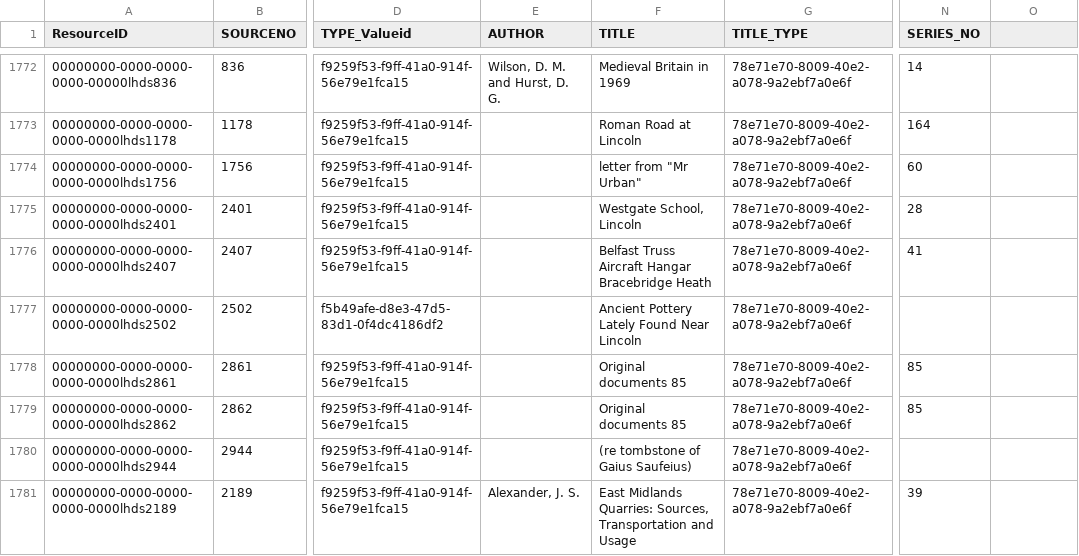
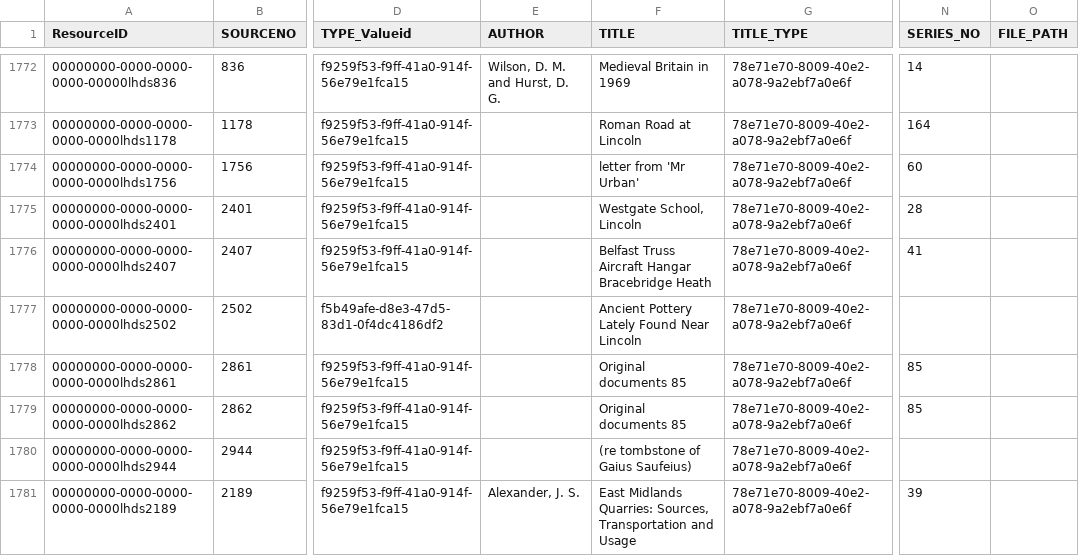
Before and after one commit to legiongis/test-package-load, a CSV file: business_data/HER Information Assets.csv, drawn as a sheet; only a part is shown, gaps mark what is left out; the diff covers the shown part only; the diff names each change by its address in the sheet, - before the commit and + after, or states it on an @@ line.

Commit message:
Moved master to business_data out of business_data_staging because it has tiles with uploaded files

```diff
--- a/business_data/HER Information Assets.csv
+++ b/business_data/HER Information Assets.csv
-O1: (empty)
+O1: FILE_PATH
-F1774 (TITLE): letter from "Mr Urban"
+F1774 (TITLE): letter from 'Mr Urban'
```
Also changed, not shown: 9 added rows, 11 moved rows and 12 edited cells elsewhere in this file, 2 other files.
